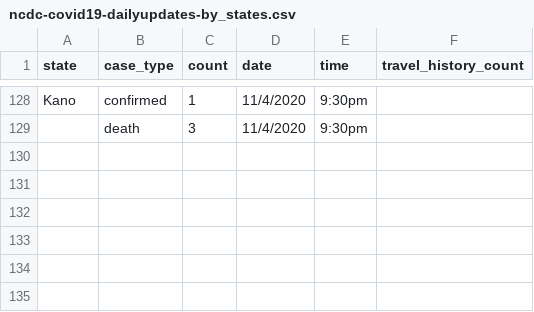
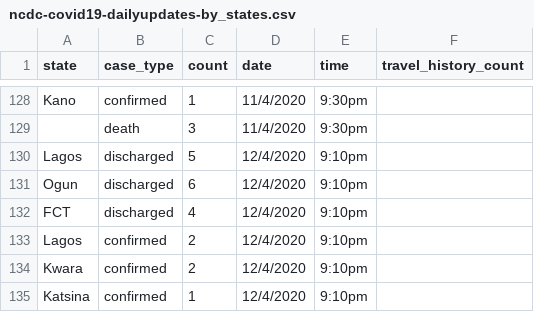
Before and after one commit to AminuBishir/covid-1_9, a CSV file: data/ncdc-covid19-dailyupdates-by_states.csv, drawn as a sheet; only a part is shown, gaps mark what is left out; the diff names each change by its address in the sheet, - before the commit and + after, or states it on an @@ line.

Commit message:
5 new cases 2 in Lagos, 2 in Kwara and 1 in Katsina on 12/04/2020 9:10pm

```diff
--- a/data/ncdc-covid19-dailyupdates-by_states.csv
+++ b/data/ncdc-covid19-dailyupdates-by_states.csv
+row 130: Lagos | discharged | 5 | 12/4/2020 | 9:10pm
+row 131: Ogun | discharged | 6 | 12/4/2020 | 9:10pm
+row 132: FCT | discharged | 4 | 12/4/2020 | 9:10pm
+row 133: Lagos | confirmed | 2 | 12/4/2020 | 9:10pm
+row 134: Kwara | confirmed | 2 | 12/4/2020 | 9:10pm
+row 135: Katsina | confirmed | 1 | 12/4/2020 | 9:10pm
```
Also changed, not shown: 2 other files.
